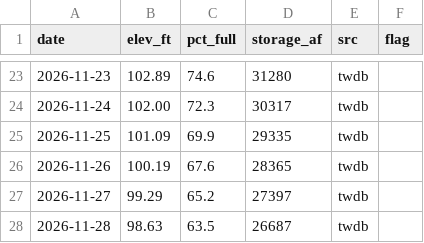
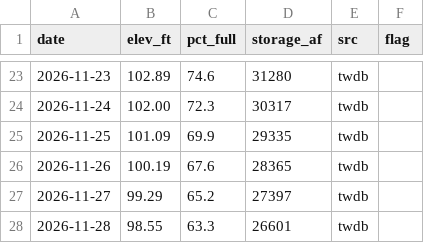
Before and after one commit to issbguru-png/lakelevelfinder, a CSV file: data/series/arbuckle-reservoir-tx.csv, drawn as a sheet; only a part is shown, gaps mark what is left out.

```diff
--- a/data/series/arbuckle-reservoir-tx.csv
+++ b/data/series/arbuckle-reservoir-tx.csv
@@ -27,2 +27,2 @@ date,elev_ft,pct_full,storage_af,src,flag
 2026-11-27,99.29,65.2,27397,twdb,
-2026-11-28,98.63,63.5,26687,twdb,
+2026-11-28,98.55,63.3,26601,twdb,
```
Also changed, not shown: data/raw/cdec/latest.csv, data/series/b-a-steinhagen-lake-tx.csv, 42 other files.
